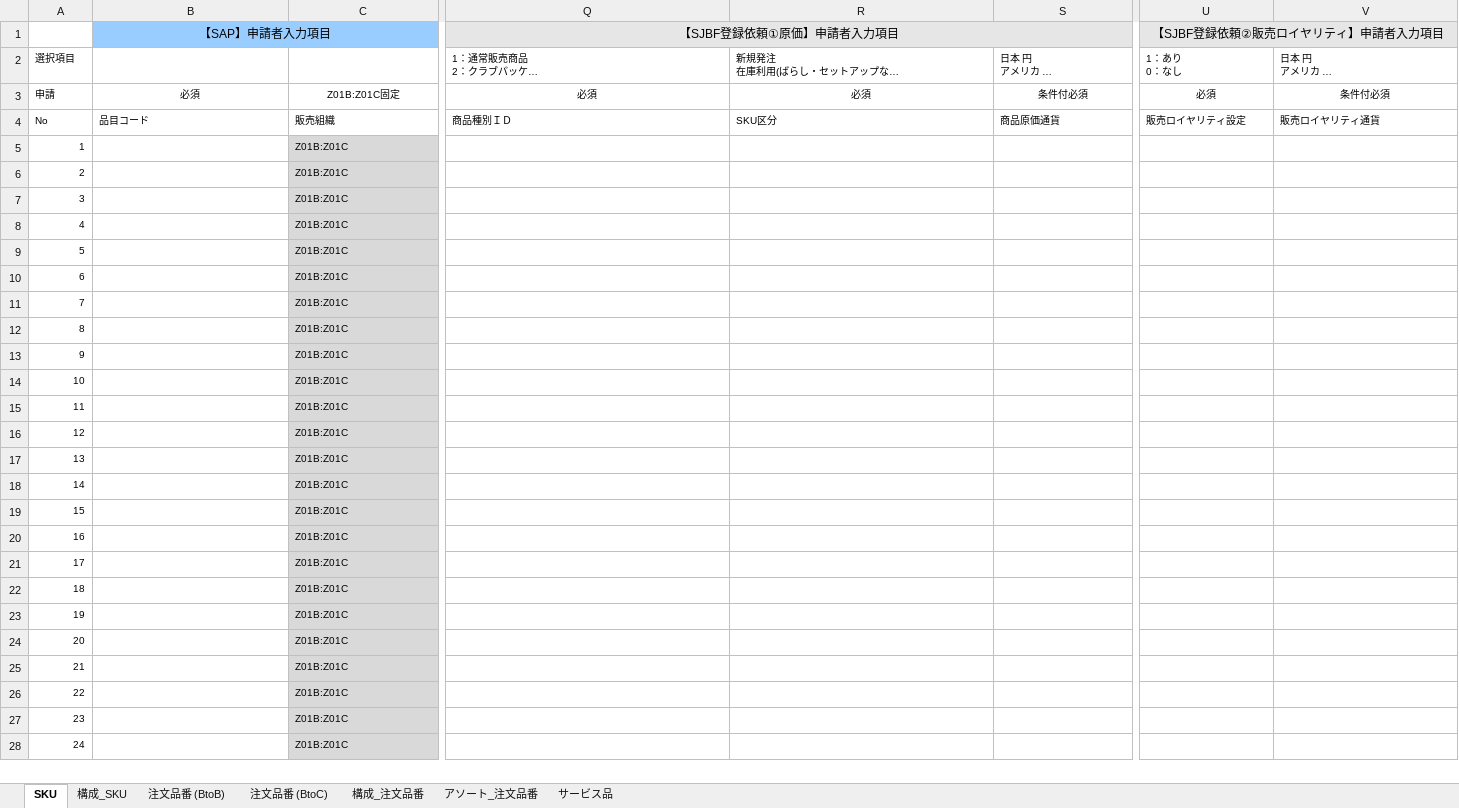
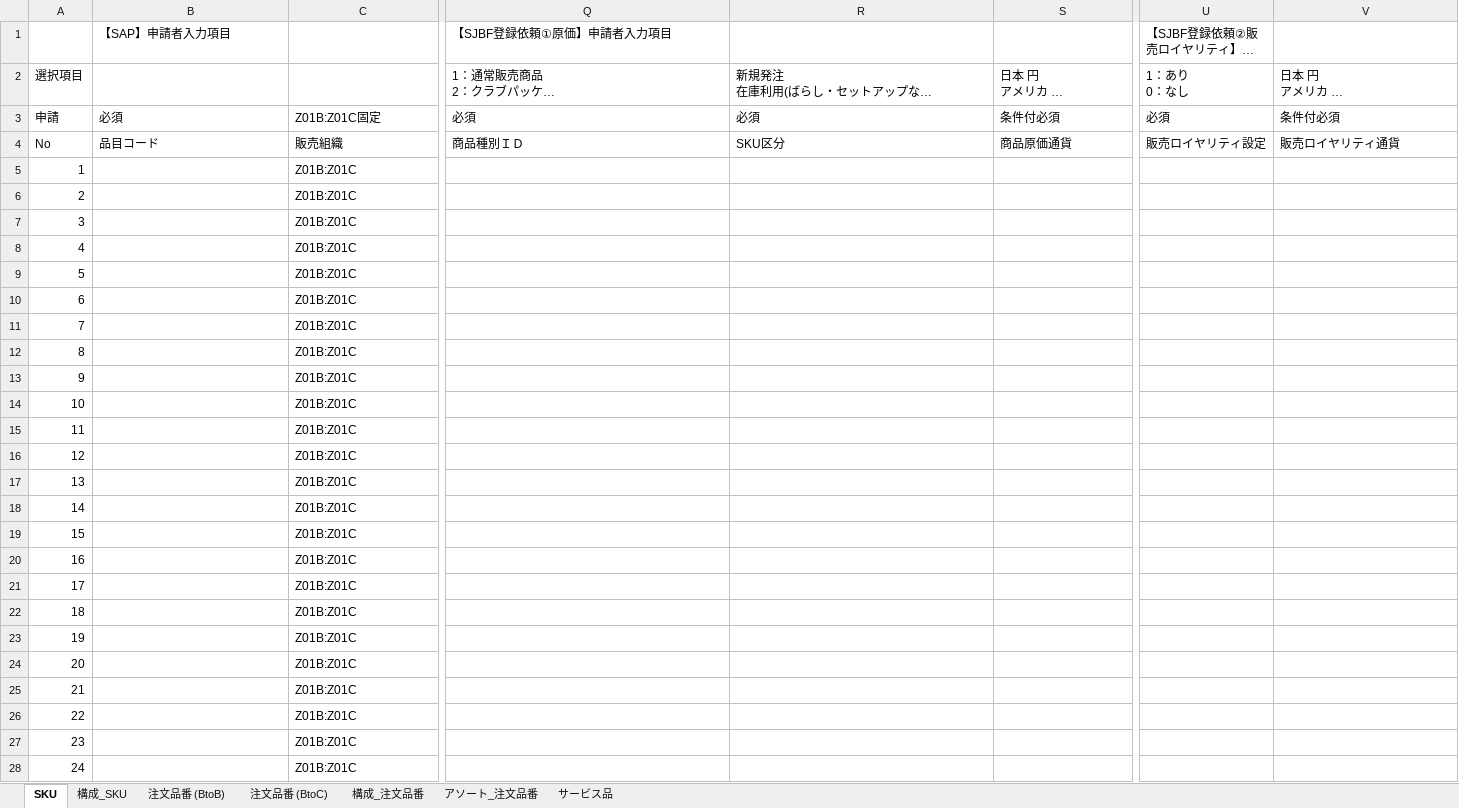
Before and after one commit to ogasawara-sj/hinban-app, an Excel workbook: public/templates/access-register-template.xlsx, sheet SKU, drawn as a sheet; only a part is shown, gaps mark what is left out; long unchanged cells end in …; values as stored, in another font and other column widths than the file's, no borders; conditional formats not drawn; the diff covers the shown part only; the diff names each change by its address in the sheet, - before the commit and + after, or states it on an @@ line.

```diff
--- a/public/templates/access-register-template.xlsx (sheet SKU)
+++ b/public/templates/access-register-template.xlsx (sheet SKU)
-B1:C1 fill: #99CCFF
+B1:C1 fill: none
-B1 alignment: center
+B1 alignment: left
-B1:P1 merged
-Q1 alignment: center
+Q1 alignment: left
-Q1:V1 fill: #E7E6E6
+Q1:V1 fill: none
-Q1:T1 merged
-U1 alignment: center
+U1 alignment: left
-U1:Y1 merged
@@ A2 text size: larger @@
@@ Q2:S2 text size: larger @@
@@ U2:V2 text size: larger @@
@@ A3:V3 text size: larger @@
-B3:V3 alignment: center
+B3:V3 alignment: left
@@ A4:V4 text size: larger @@
@@ A5:A28 text size: larger @@
-C5:C28 fill: #D9D9D9
+C5:C28 fill: none, text size: larger
```
Also changed, not shown: cell formats and merged cells elsewhere in this sheet, sheet 注文品番 (BtoC), sheet 構成_注文品番, sheet 注文品番 (BtoB), sheet サービス品, sheet 構成_SKU, sheet アソート_注文品番, 1 other file.
